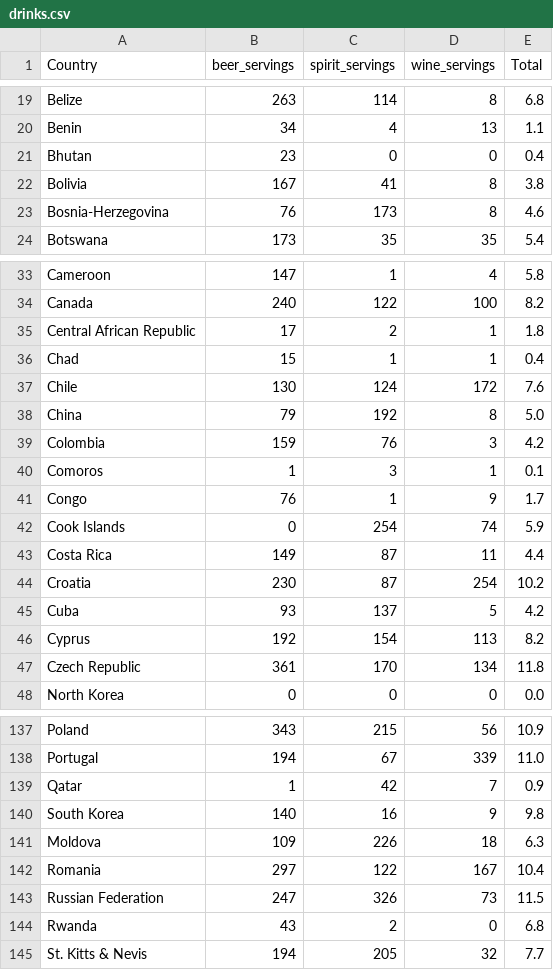
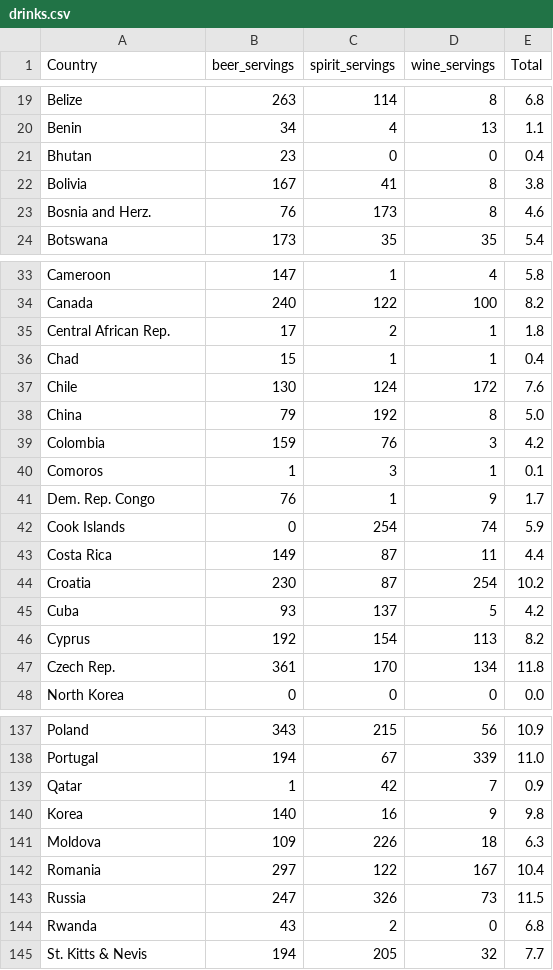
Before and after one commit to Adeline-Chew/FIT3179-Data-Visualisation, a CSV file: data/drinks.csv, drawn as a sheet; only a part is shown, gaps mark what is left out; the diff covers the shown part only.

Commit message:
Update countries in csv

```diff
--- a/data/drinks.csv
+++ b/data/drinks.csv
@@ -22,3 +22,3 @@ Bhutan,23,0,0,0.4
 Bolivia,167,41,8,3.8
-Bosnia-Herzegovina,76,173,8,4.6
+Bosnia and Herz.,76,173,8,4.6
 Botswana,173,35,35,5.4
@@ -34,3 +34,3 @@ Cameroon,147,1,4,5.8
 Canada,240,122,100,8.2
-Central African Republic,17,2,1,1.8
+Central African Rep.,17,2,1,1.8
 Chad,15,1,1,0.4
@@ -40,3 +40,3 @@ Colombia,159,76,3,4.2
 Comoros,1,3,1,0.1
-Congo,76,1,9,1.7
+Dem. Rep. Congo,76,1,9,1.7
 Cook Islands,0,254,74,5.9
@@ -46,3 +46,3 @@ Cuba,93,137,5,4.2
 Cyprus,192,154,113,8.2
-Czech Republic,361,170,134,11.8
+Czech Rep.,361,170,134,11.8
 North Korea,0,0,0,0.0
@@ -139,6 +139,6 @@ Portugal,194,67,339,11.0
 Qatar,1,42,7,0.9
-South Korea,140,16,9,9.8
+Korea,140,16,9,9.8
 Moldova,109,226,18,6.3
 Romania,297,122,167,10.4
-Russian Federation,247,326,73,11.5
+Russia,247,326,73,11.5
 Rwanda,43,2,0,6.8
```
Also changed, not shown: 2 edited cells elsewhere in this file.
